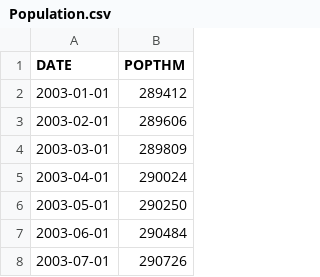
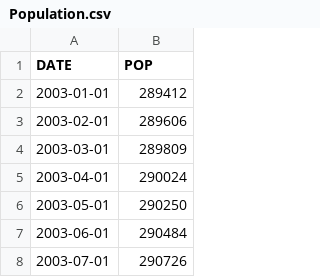
Before and after one commit to deondrae4088/US-Home-Price-Impact, a CSV file: data/Population.csv, drawn as a sheet; only a part is shown.

Commit message:
Update Population.csv

```diff
--- a/data/Population.csv
+++ b/data/Population.csv
@@ -1,2 +1,2 @@
-DATE,POPTHM
+DATE,POP
 2003-01-01,289412
```
